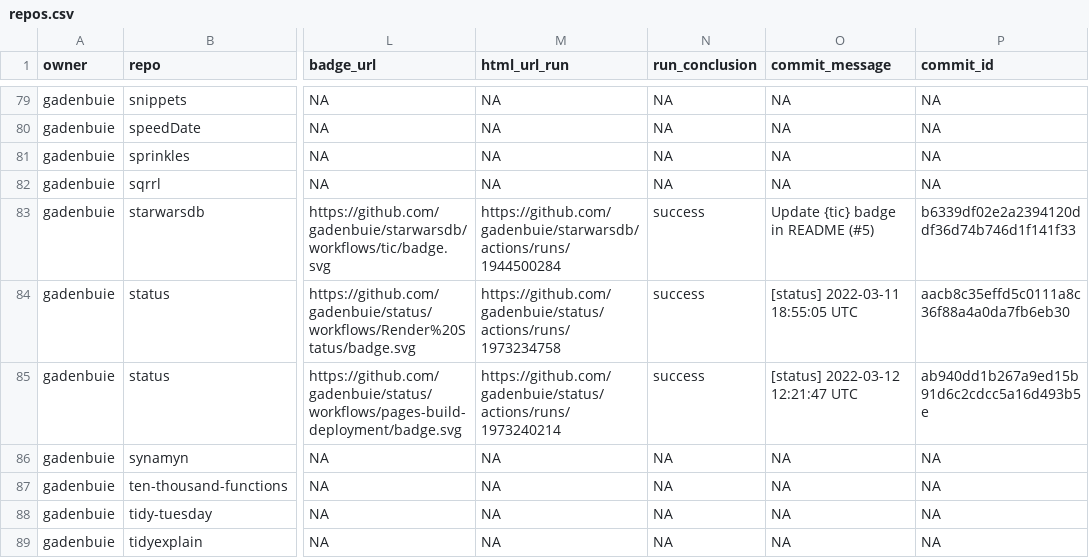
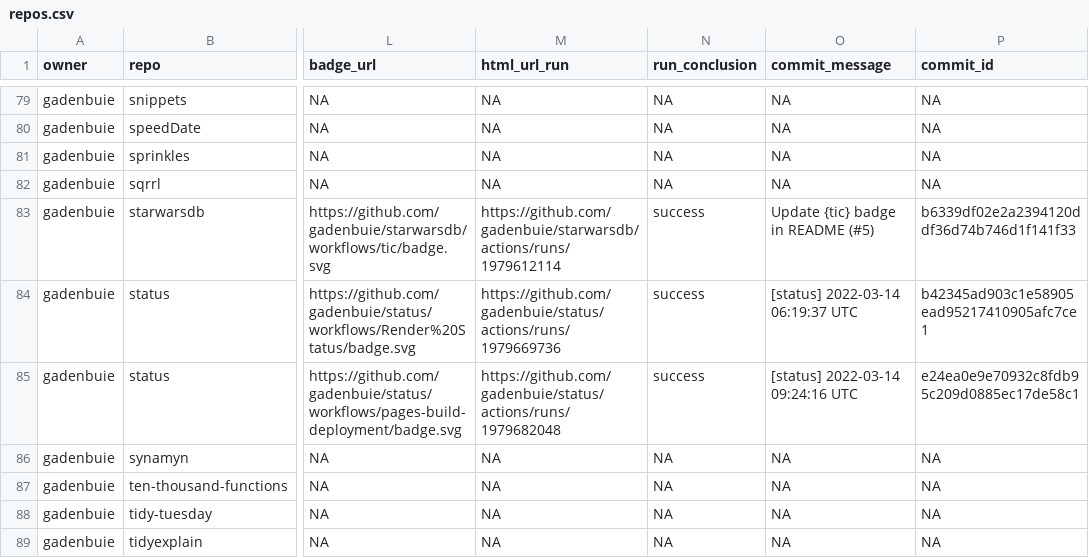
Before and after one commit to andrewcstewart/gha-dashboard, a CSV file: repos.csv, drawn as a sheet; only a part is shown, gaps mark what is left out; the diff covers the shown part only; the diff names each change by its address in the sheet, - before the commit and + after, or states it on an @@ line.

```diff
--- a/repos.csv
+++ b/repos.csv
-M83 (html_url_run): https://github.com/gadenbuie/starwarsdb/actions/runs/1944500284
+M83 (html_url_run): https://github.com/gadenbuie/starwarsdb/actions/runs/1979612114
-M84 (html_url_run): https://github.com/gadenbuie/status/actions/runs/1973234758
+M84 (html_url_run): https://github.com/gadenbuie/status/actions/runs/1979669736
-O84 (commit_message): [status] 2022-03-11 18:55:05 UTC
+O84 (commit_message): [status] 2022-03-14 06:19:37 UTC
-P84 (commit_id): aacb8c35effd5c0111a8c36f88a4a0da7fb6eb30
+P84 (commit_id): b42345ad903c1e58905ead95217410905afc7ce1
-M85 (html_url_run): https://github.com/gadenbuie/status/actions/runs/1973240214
+M85 (html_url_run): https://github.com/gadenbuie/status/actions/runs/1979682048
-O85 (commit_message): [status] 2022-03-12 12:21:47 UTC
+O85 (commit_message): [status] 2022-03-14 09:24:16 UTC
-P85 (commit_id): ab940dd1b267a9ed15b91d6c2cdcc5a16d493b5e
+P85 (commit_id): e24ea0e9e70932c8fdb95c209d0885ec17de58c1
```
Also changed, not shown: 27 edited cells elsewhere in this file, 1 other file.
